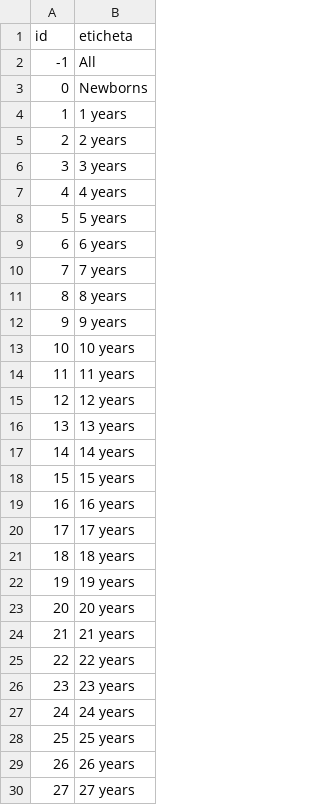
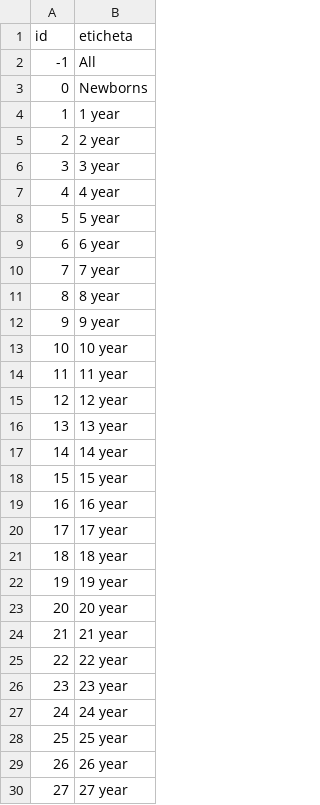
Before and after one commit to alexdum/ltser, a CSV file: www/data/tabs/select_input_socio_ages.csv, drawn as a sheet; only a part is shown; the diff covers the shown part only.

Commit message:
tidy ages

```diff
--- a/www/data/tabs/select_input_socio_ages.csv
+++ b/www/data/tabs/select_input_socio_ages.csv
@@ -3,28 +3,28 @@
 0,"Newborns"
-1,"1 years"
-2,"2 years"
-3,"3 years"
-4,"4 years"
-5,"5 years"
-6,"6 years"
-7,"7 years"
-8,"8 years"
-9,"9 years"
-10,"10 years"
-11,"11 years"
-12,"12 years"
-13,"13 years"
-14,"14 years"
-15,"15 years"
-16,"16 years"
-17,"17 years"
-18,"18 years"
-19,"19 years"
-20,"20 years"
-21,"21 years"
-22,"22 years"
-23,"23 years"
-24,"24 years"
-25,"25 years"
-26,"26 years"
-27,"27 years"
+1,"1 year"
+2,"2 year"
+3,"3 year"
+4,"4 year"
+5,"5 year"
+6,"6 year"
+7,"7 year"
+8,"8 year"
+9,"9 year"
+10,"10 year"
+11,"11 year"
+12,"12 year"
+13,"13 year"
+14,"14 year"
+15,"15 year"
+16,"16 year"
+17,"17 year"
+18,"18 year"
+19,"19 year"
+20,"20 year"
+21,"21 year"
+22,"22 year"
+23,"23 year"
+24,"24 year"
+25,"25 year"
+26,"26 year"
+27,"27 year"
```
Also changed, not shown: 59 edited cells elsewhere in this file.
